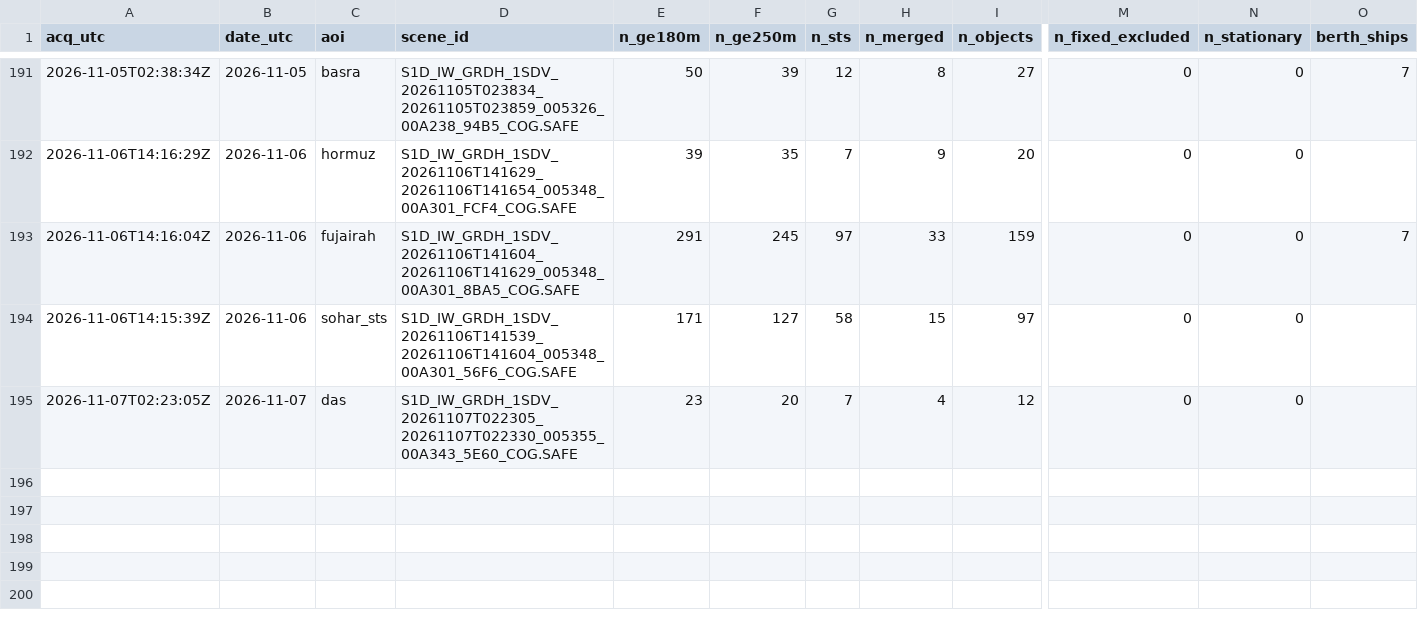
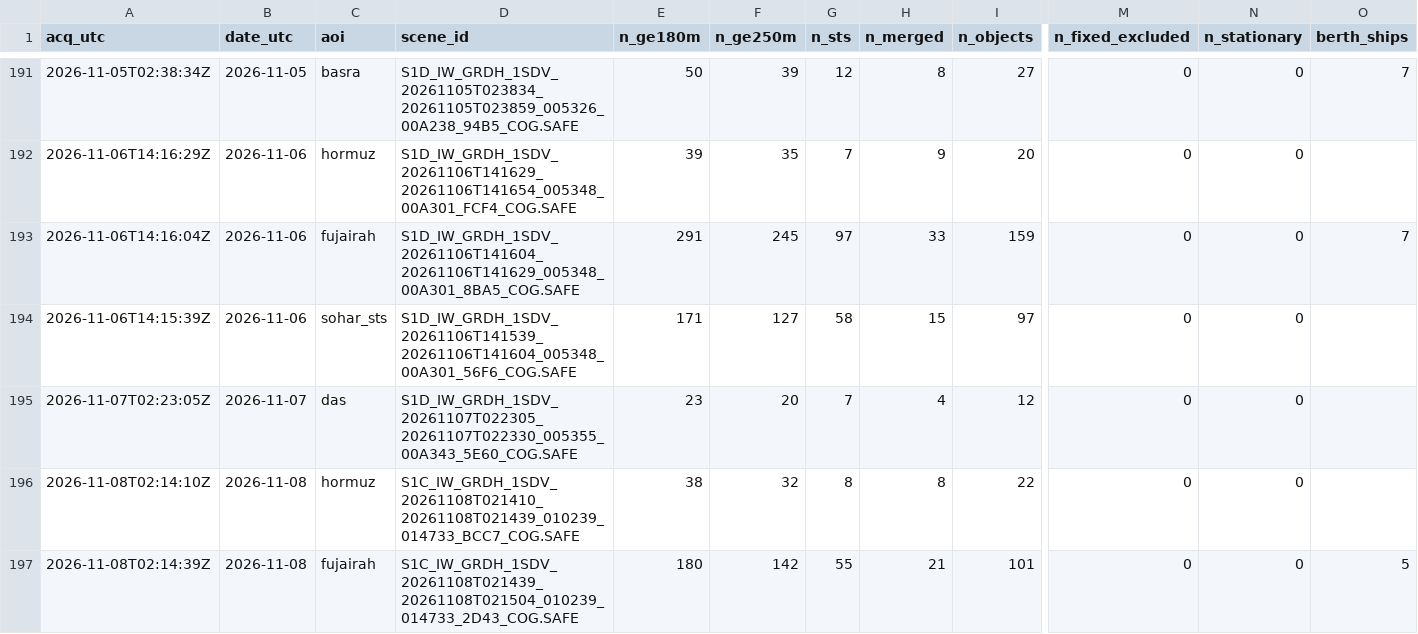
Before and after one commit to ferrialessandro32-wq/hormuz-sat, a CSV file: data/sat_counts.csv, drawn as a sheet; only a part is shown, gaps mark what is left out; rows hold the shown columns only; the diff names each change by its address in the sheet, - before the commit and + after, or states it on an @@ line.

```diff
--- a/data/sat_counts.csv
+++ b/data/sat_counts.csv
+row 196: 2026-11-08T02:14:10Z | 2026-11-08 | hormuz | S1C_IW_GRDH_1SDV_20261108T021410_20261108T021439_010239_014733_BCC7_COG.SAFE | 38 | 32 | 8 | 8 | 22 | 0 | 0
+row 197: 2026-11-08T02:14:39Z | 2026-11-08 | fujairah | S1C_IW_GRDH_1SDV_20261108T021439_20261108T021504_010239_014733_2D43_COG.SAFE | 180 | 142 | 55 | 21 | 101 | 0 | 0 | 5
```
Also changed, not shown: 6 other files.
